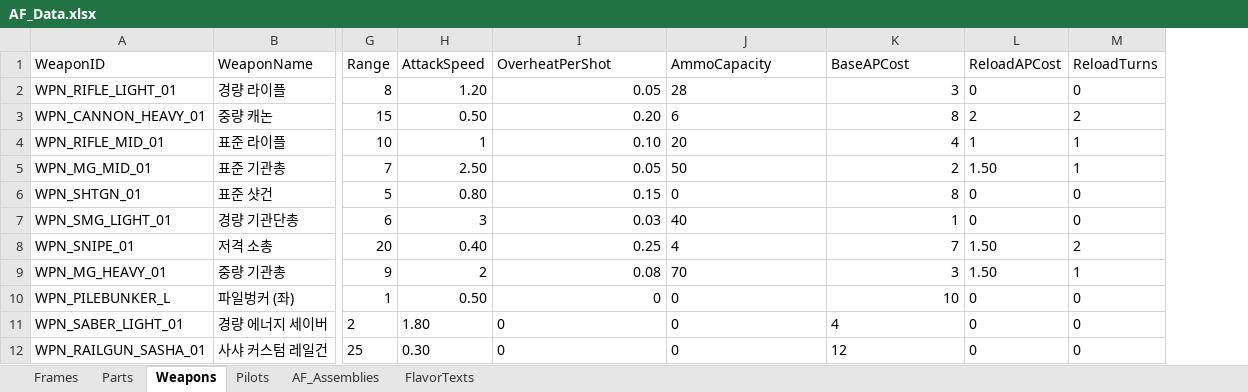
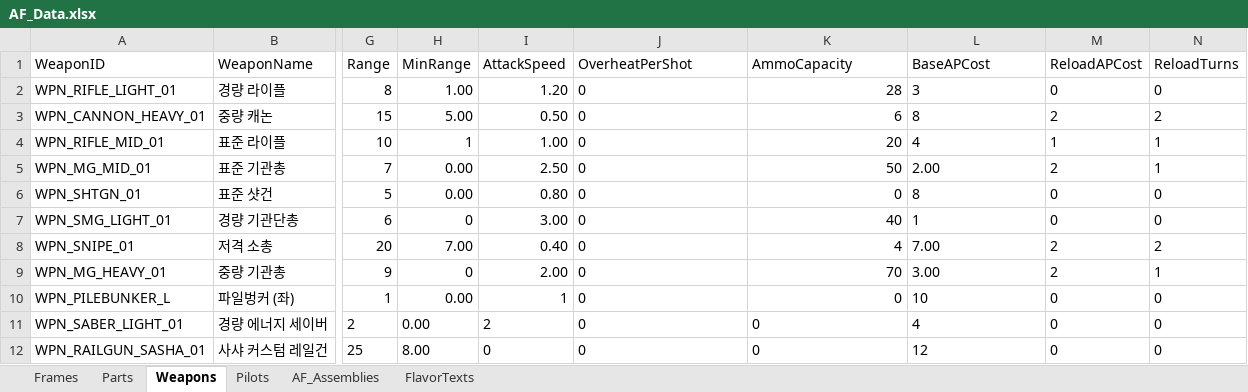
Before and after one commit to wooson00308/sasha-unity, an Excel workbook: Assets/AF/Data/AF_Data.xlsx, sheet Weapons, drawn as a sheet; only a part is shown, gaps mark what is left out; values as stored, in another font and other column widths than the file's, no borders; addresses are those after the commit; the diff names each change by its address in the sheet, - before the commit and + after, or states it on an @@ line.

```diff
--- a/Assets/AF/Data/AF_Data.xlsx (sheet Weapons)
+++ b/Assets/AF/Data/AF_Data.xlsx (sheet Weapons)
+column H (MinRange), rows 2-12: 1.00 | 5.00 | 1 | 0.00 | 0.00 | 0 | 7.00 | 0 | 0.00 | 0.00 | 8.00
-J2 (OverheatPerShot): 0.05
+J2 (OverheatPerShot): 0
-J2:J10 alignment: right
+J2:J10 alignment: left
-K2:K10 alignment: left
+K2:K10 alignment: right
-L2:L10 alignment: right
+L2:L10 alignment: left
-J3 (OverheatPerShot): 0.20
+J3 (OverheatPerShot): 0
-I4 (AttackSpeed): 1
+I4 (AttackSpeed): 1.00
-J4 (OverheatPerShot): 0.10
+J4 (OverheatPerShot): 0
-J5 (OverheatPerShot): 0.05
+J5 (OverheatPerShot): 0
-L5 (BaseAPCost): 2
+L5 (BaseAPCost): 2.00
-M5 (ReloadAPCost): 1.50
+M5 (ReloadAPCost): 2
-J6 (OverheatPerShot): 0.15
+J6 (OverheatPerShot): 0
-I7 (AttackSpeed): 3
+I7 (AttackSpeed): 3.00
-J7 (OverheatPerShot): 0.03
+J7 (OverheatPerShot): 0
-J8 (OverheatPerShot): 0.25
+J8 (OverheatPerShot): 0
-L8 (BaseAPCost): 7
+L8 (BaseAPCost): 7.00
-M8:M9 (ReloadAPCost): 1.50
+M8:M9 (ReloadAPCost): 2
-I9 (AttackSpeed): 2
+I9 (AttackSpeed): 2.00
-J9 (OverheatPerShot): 0.08
+J9 (OverheatPerShot): 0
-L9 (BaseAPCost): 3
+L9 (BaseAPCost): 3.00
-I10 (AttackSpeed): 0.50
+I10 (AttackSpeed): 1
-I11 (AttackSpeed): 1.80
+I11 (AttackSpeed): 2
-I12 (AttackSpeed): 0.30
+I12 (AttackSpeed): 0
```
Also changed, not shown: 58 other files.
